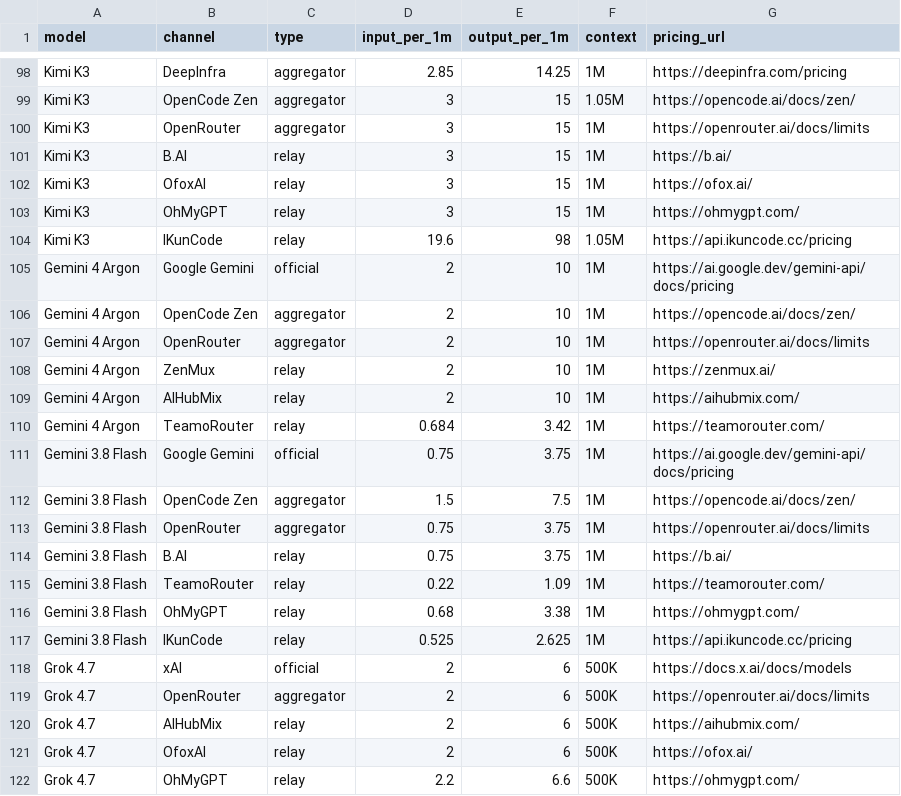
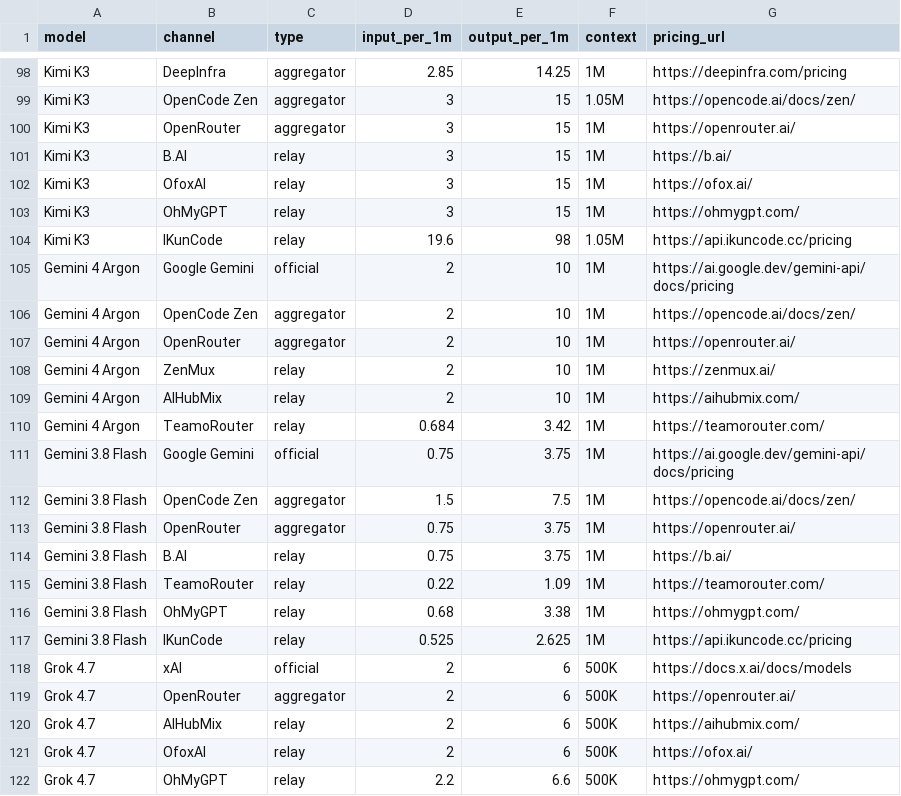
Before and after one commit to peter123023/awesome-llm-api-pricing, a CSV file: data/items.csv, drawn as a sheet; only a part is shown, gaps mark what is left out; the diff covers the shown part only.

Commit message:
Point the OpenRouter link to its homepage
The previous /docs/limits URL redirected to the API rate-limit reference rather than a pricing page, so use the site root instead.

```diff
--- a/data/items.csv
+++ b/data/items.csv
@@ -99,3 +99,3 @@ model,channel,type,input_per_1m,output_per_1m,context,pricing_url
 "Kimi K3","OpenCode Zen","aggregator","3","15","1.05M","https://opencode.ai/docs/zen/"
-"Kimi K3","OpenRouter","aggregator","3","15","1M","https://openrouter.ai/docs/limits"
+"Kimi K3","OpenRouter","aggregator","3","15","1M","https://openrouter.ai/"
 "Kimi K3","B.AI","relay","3","15","1M","https://b.ai/"
@@ -106,3 +106,3 @@ model,channel,type,input_per_1m,output_per_1m,context,pricing_url
 "Gemini 4 Argon","OpenCode Zen","aggregator","2","10","1M","https://opencode.ai/docs/zen/"
-"Gemini 4 Argon","OpenRouter","aggregator","2","10","1M","https://openrouter.ai/docs/limits"
+"Gemini 4 Argon","OpenRouter","aggregator","2","10","1M","https://openrouter.ai/"
 "Gemini 4 Argon","ZenMux","relay","2","10","1M","https://zenmux.ai/"
@@ -112,3 +112,3 @@ model,channel,type,input_per_1m,output_per_1m,context,pricing_url
 "Gemini 3.8 Flash","OpenCode Zen","aggregator","1.5","7.5","1M","https://opencode.ai/docs/zen/"
-"Gemini 3.8 Flash","OpenRouter","aggregator","0.75","3.75","1M","https://openrouter.ai/docs/limits"
+"Gemini 3.8 Flash","OpenRouter","aggregator","0.75","3.75","1M","https://openrouter.ai/"
 "Gemini 3.8 Flash","B.AI","relay","0.75","3.75","1M","https://b.ai/"
@@ -118,3 +118,3 @@ model,channel,type,input_per_1m,output_per_1m,context,pricing_url
 "Grok 4.7","xAI","official","2","6","500K","https://docs.x.ai/docs/models"
-"Grok 4.7","OpenRouter","aggregator","2","6","500K","https://openrouter.ai/docs/limits"
+"Grok 4.7","OpenRouter","aggregator","2","6","500K","https://openrouter.ai/"
 "Grok 4.7","AIHubMix","relay","2","6","500K","https://aihubmix.com/"
```
Also changed, not shown: 10 edited cells elsewhere in this file, 3 other files.
